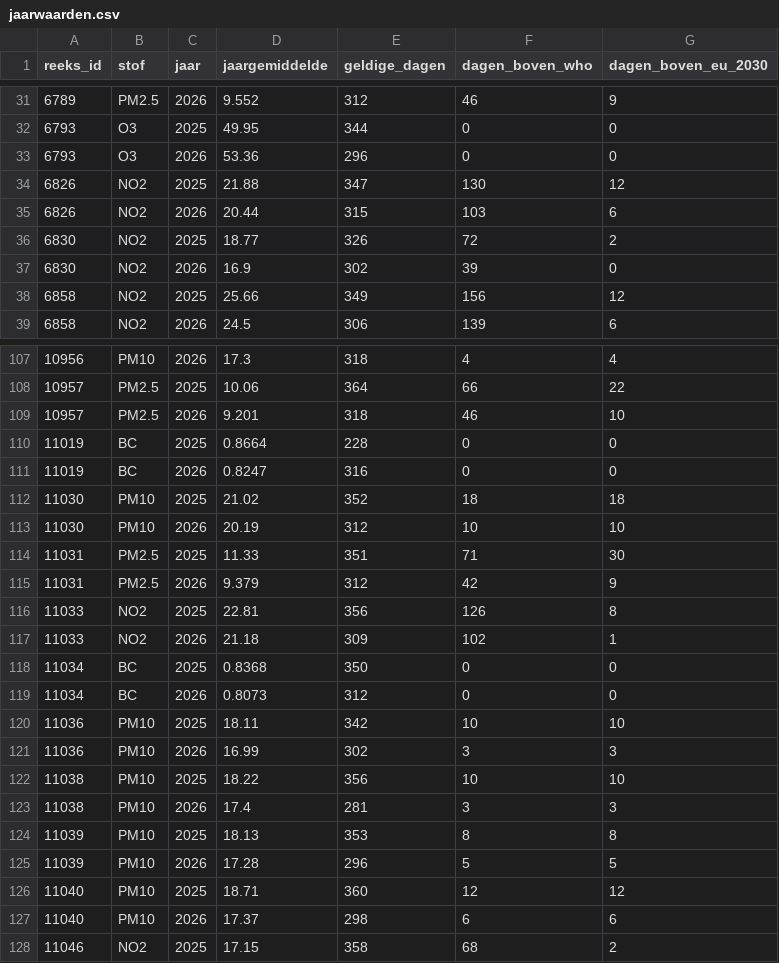
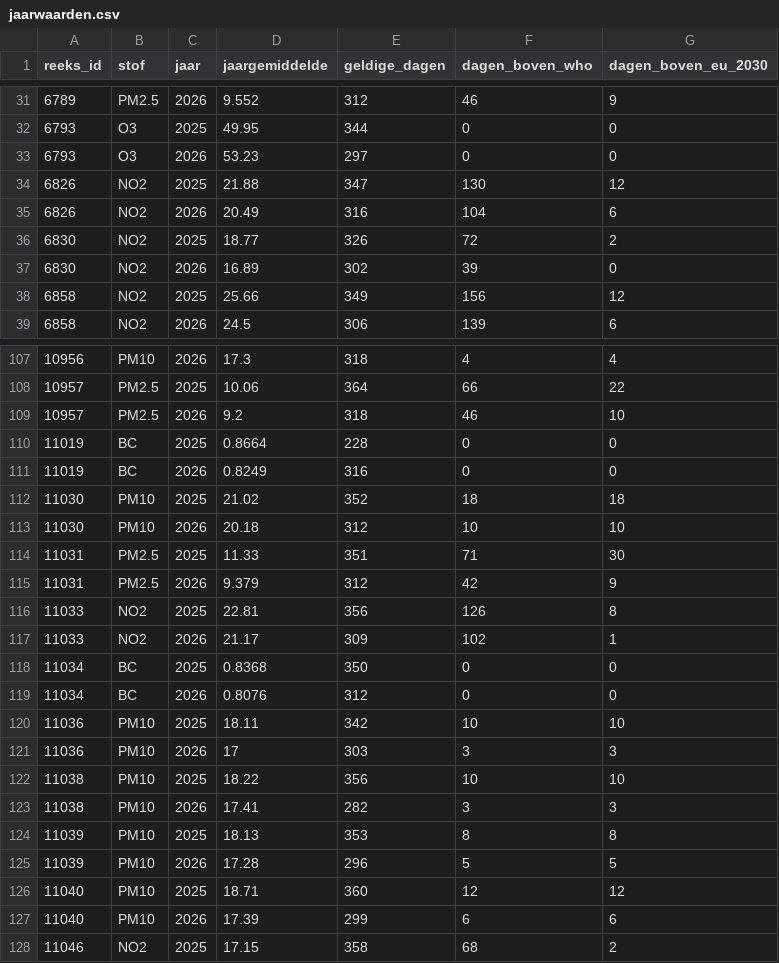
Before and after one commit to BadaninaAnna/luchtkwaliteit-antwerpen, a CSV file: data/powerbi/jaarwaarden.csv, drawn as a sheet; only a part is shown, gaps mark what is left out; the diff covers the shown part only.

```diff
--- a/data/powerbi/jaarwaarden.csv
+++ b/data/powerbi/jaarwaarden.csv
@@ -32,7 +32,7 @@ reeks_id,stof,jaar,jaargemiddelde,geldige_dagen,dagen_boven_who,dagen_boven_eu_2
 6793,O3,2025,49.95,344,0,0
-6793,O3,2026,53.36,296,0,0
+6793,O3,2026,53.23,297,0,0
 6826,NO2,2025,21.88,347,130,12
-6826,NO2,2026,20.44,315,103,6
+6826,NO2,2026,20.49,316,104,6
 6830,NO2,2025,18.77,326,72,2
-6830,NO2,2026,16.9,302,39,0
+6830,NO2,2026,16.89,302,39,0
 6858,NO2,2025,25.66,349,156,12
@@ -108,7 +108,7 @@ reeks_id,stof,jaar,jaargemiddelde,geldige_dagen,dagen_boven_who,dagen_boven_eu_2
 10957,PM2.5,2025,10.06,364,66,22
-10957,PM2.5,2026,9.201,318,46,10
+10957,PM2.5,2026,9.2,318,46,10
 11019,BC,2025,0.8664,228,0,0
-11019,BC,2026,0.8247,316,0,0
+11019,BC,2026,0.8249,316,0,0
 11030,PM10,2025,21.02,352,18,18
-11030,PM10,2026,20.19,312,10,10
+11030,PM10,2026,20.18,312,10,10
 11031,PM2.5,2025,11.33,351,71,30
@@ -116,9 +116,9 @@ reeks_id,stof,jaar,jaargemiddelde,geldige_dagen,dagen_boven_who,dagen_boven_eu_2
 11033,NO2,2025,22.81,356,126,8
-11033,NO2,2026,21.18,309,102,1
+11033,NO2,2026,21.17,309,102,1
 11034,BC,2025,0.8368,350,0,0
-11034,BC,2026,0.8073,312,0,0
+11034,BC,2026,0.8076,312,0,0
 11036,PM10,2025,18.11,342,10,10
-11036,PM10,2026,16.99,302,3,3
+11036,PM10,2026,17,303,3,3
 11038,PM10,2025,18.22,356,10,10
-11038,PM10,2026,17.4,281,3,3
+11038,PM10,2026,17.41,282,3,3
 11039,PM10,2025,18.13,353,8,8
@@ -126,3 +126,3 @@ reeks_id,stof,jaar,jaargemiddelde,geldige_dagen,dagen_boven_who,dagen_boven_eu_2
 11040,PM10,2025,18.71,360,12,12
-11040,PM10,2026,17.37,298,6,6
+11040,PM10,2026,17.39,299,6,6
 11046,NO2,2025,17.15,358,68,2
```
Also changed, not shown: 42 edited cells elsewhere in this file, data/powerbi/reeksen.csv, 4 other files.
